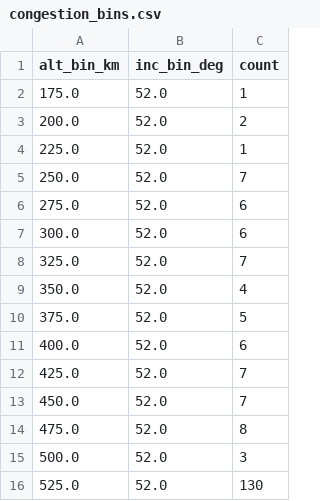
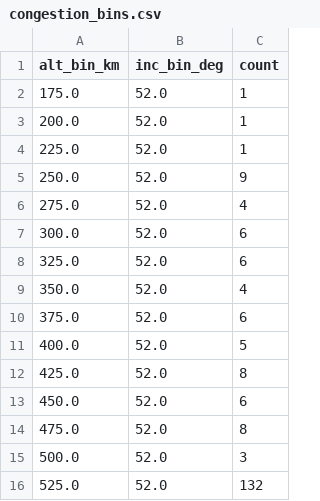
Before and after one commit to kartik703/space_app, a CSV file: data/congestion_bins.csv, drawn as a sheet.

```diff
--- a/data/congestion_bins.csv
+++ b/data/congestion_bins.csv
@@ -2,15 +2,15 @@ alt_bin_km,inc_bin_deg,count
 175.0,52.0,1
-200.0,52.0,2
+200.0,52.0,1
 225.0,52.0,1
-250.0,52.0,7
-275.0,52.0,6
+250.0,52.0,9
+275.0,52.0,4
 300.0,52.0,6
-325.0,52.0,7
+325.0,52.0,6
 350.0,52.0,4
-375.0,52.0,5
-400.0,52.0,6
-425.0,52.0,7
-450.0,52.0,7
+375.0,52.0,6
+400.0,52.0,5
+425.0,52.0,8
+450.0,52.0,6
 475.0,52.0,8
 500.0,52.0,3
-525.0,52.0,130
+525.0,52.0,132
```
Also changed, not shown: data/kp_latest.csv, data/tle_altinc.csv, 1 other file.
